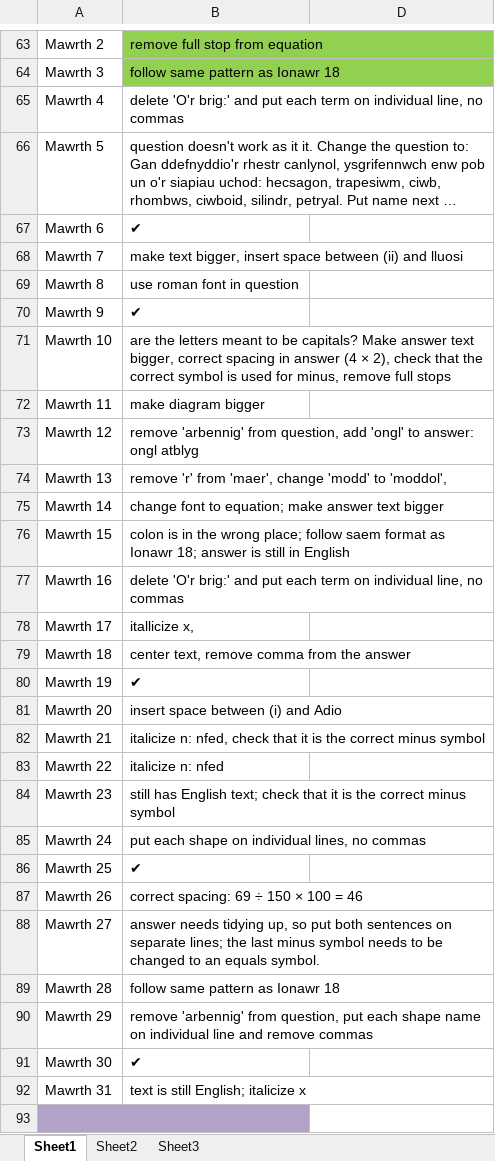
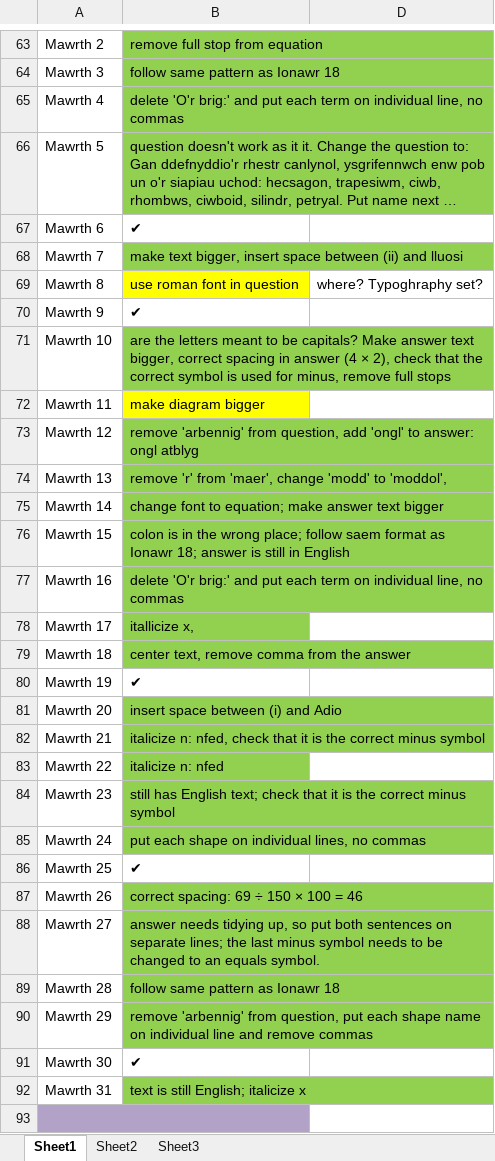
Before and after one commit to thomach/maths-starter-calendar-02, an Excel workbook: Starter of the Day QA - 12 mis.xlsx, sheet Sheet1, drawn as a sheet; only a part is shown, gaps mark what is left out; long unchanged cells end in …; values as stored, in another font and other column widths than the file's, no borders; the diff covers the shown part only; the diff names each change by its address in the sheet, - before the commit and + after, or states it on an @@ line.

```diff
--- a/Starter of the Day QA - 12 mis.xlsx (sheet Sheet1)
+++ b/Starter of the Day QA - 12 mis.xlsx (sheet Sheet1)
-B65:B66 fill: none
+B65:B66 fill: #92D050
-B68 fill: none
+B68 fill: #92D050
-B69 fill: none
+B69 fill: #FFFF00
-D69: (empty)
+D69: where? Typoghraphy set?
-B71 fill: none
+B71 fill: #92D050
-B72 fill: none
+B72 fill: #FFFF00
-B73:B79 fill: none
+B73:B79 fill: #92D050
-B81:B85 fill: none
+B81:B85 fill: #92D050
-B87:B90 fill: none
+B87:B90 fill: #92D050
-B92 fill: none
+B92 fill: #92D050
```
Also changed, not shown: cell formats elsewhere in this sheet, 14 other files.
